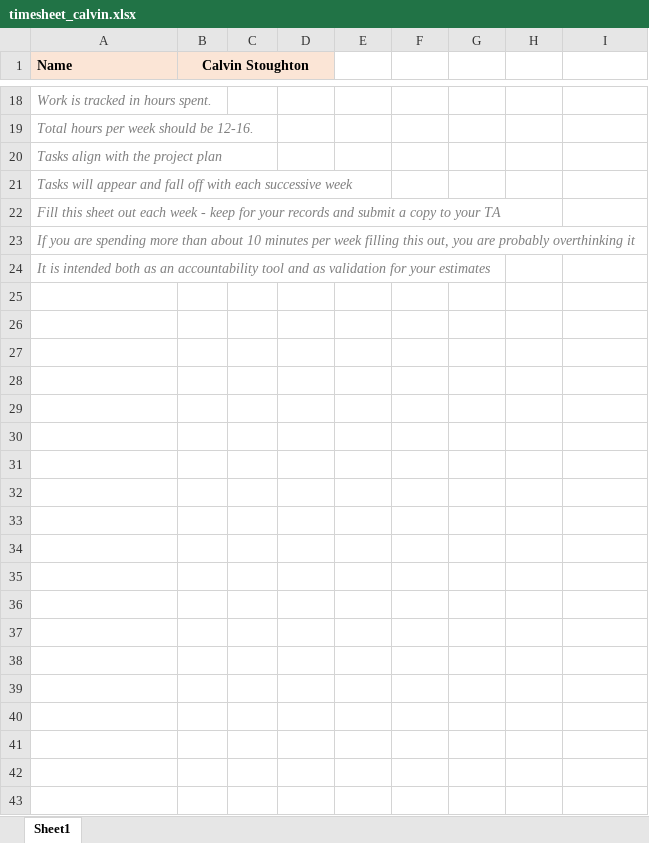
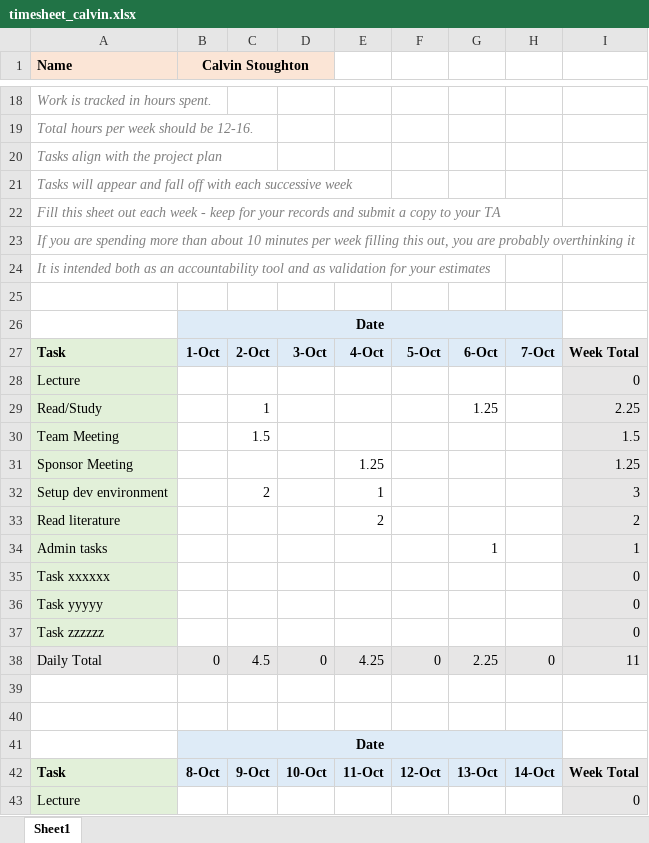
Before and after one commit to canopy-capstone/admin, an Excel workbook: timesheets/calvin/timesheet_calvin.xlsx, sheet Sheet1, drawn as a sheet; only a part is shown, gaps mark what is left out; values as stored, in another font and other column widths than the file's, no borders; the diff covers the shown part only; the diff names each change by its address in the sheet, - before the commit and + after, or states it on an @@ line.

Commit message:
Add files via upload

```diff
--- a/timesheets/calvin/timesheet_calvin.xlsx (sheet Sheet1)
+++ b/timesheets/calvin/timesheet_calvin.xlsx (sheet Sheet1)
+row 25: (empty)
+row 26:  | Date
+row 27: Task | 1-Oct | 2-Oct | 3-Oct | 4-Oct | 5-Oct | 6-Oct | 7-Oct | Week Total
+row 28: Lecture |  |  |  |  |  |  |  | 0
+row 29: Read/Study |  | 1 |  |  |  | 1.25 |  | 2.25
+row 30: Team Meeting |  | 1.5 |  |  |  |  |  | 1.5
+row 31: Sponsor Meeting |  |  |  | 1.25 |  |  |  | 1.25
+row 32: Setup dev environment |  | 2 |  | 1 |  |  |  | 3
+row 33: Read literature |  |  |  | 2 |  |  |  | 2
+row 34: Admin tasks |  |  |  |  |  | 1 |  | 1
+row 35: Task xxxxxx |  |  |  |  |  |  |  | 0
+row 36: Task yyyyy |  |  |  |  |  |  |  | 0
+row 37: Task zzzzzz |  |  |  |  |  |  |  | 0
+row 38: Daily Total | 0 | 4.5 | 0 | 4.25 | 0 | 2.25 | 0 | 11
+row 39: (empty)
+row 40: (empty)
+row 41:  | Date
+row 42: Task | 8-Oct | 9-Oct | 10-Oct | 11-Oct | 12-Oct | 13-Oct | 14-Oct | Week Total
+row 43: Lecture |  |  |  |  |  |  |  | 0
```
Also changed, not shown: 55 added rows elsewhere in this sheet.
